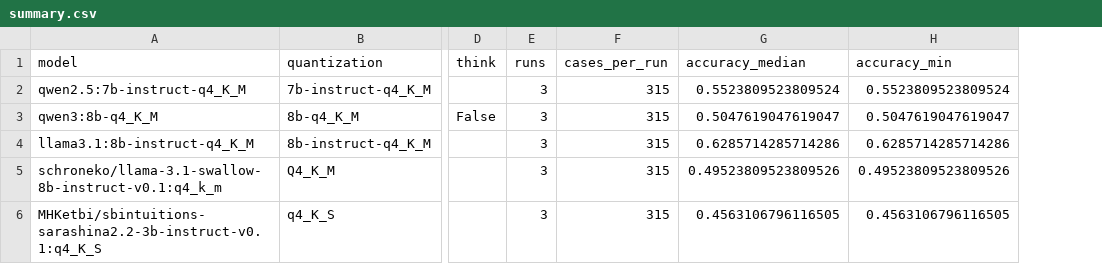
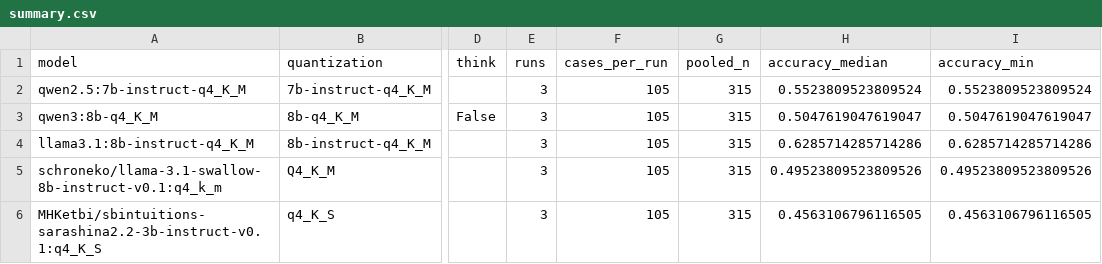
Before and after one commit to azumag/docich, a CSV file: bench/results/2026-10-09_rtx3060_jev/summary.csv, drawn as a sheet; only a part is shown, gaps mark what is left out; the diff names each change by its address in the sheet, - before the commit and + after, or states it on an @@ line.

Commit message:
fix(bench): preserve pooled trials and validate native results

```diff
--- a/bench/results/2026-10-09_rtx3060_jev/summary.csv
+++ b/bench/results/2026-10-09_rtx3060_jev/summary.csv
+column G (pooled_n), rows 2-6: all 315
-F2:F6 (cases_per_run): 315
+F2:F6 (cases_per_run): 105
```
Also changed, not shown: 12 other files.
